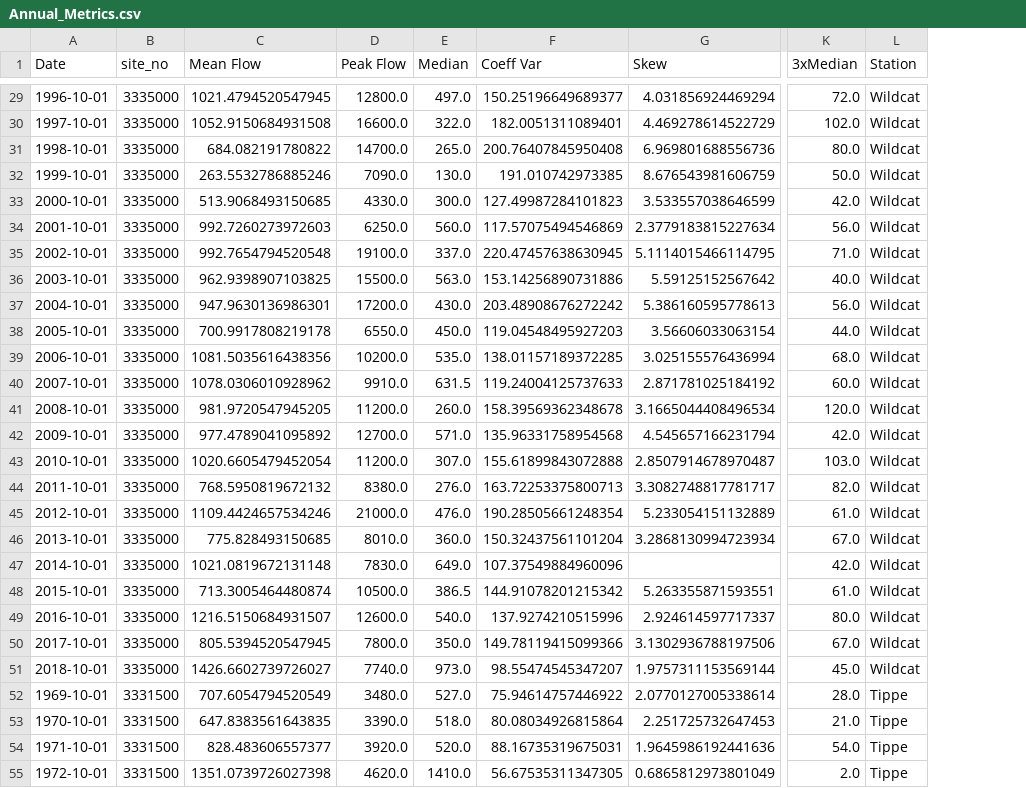
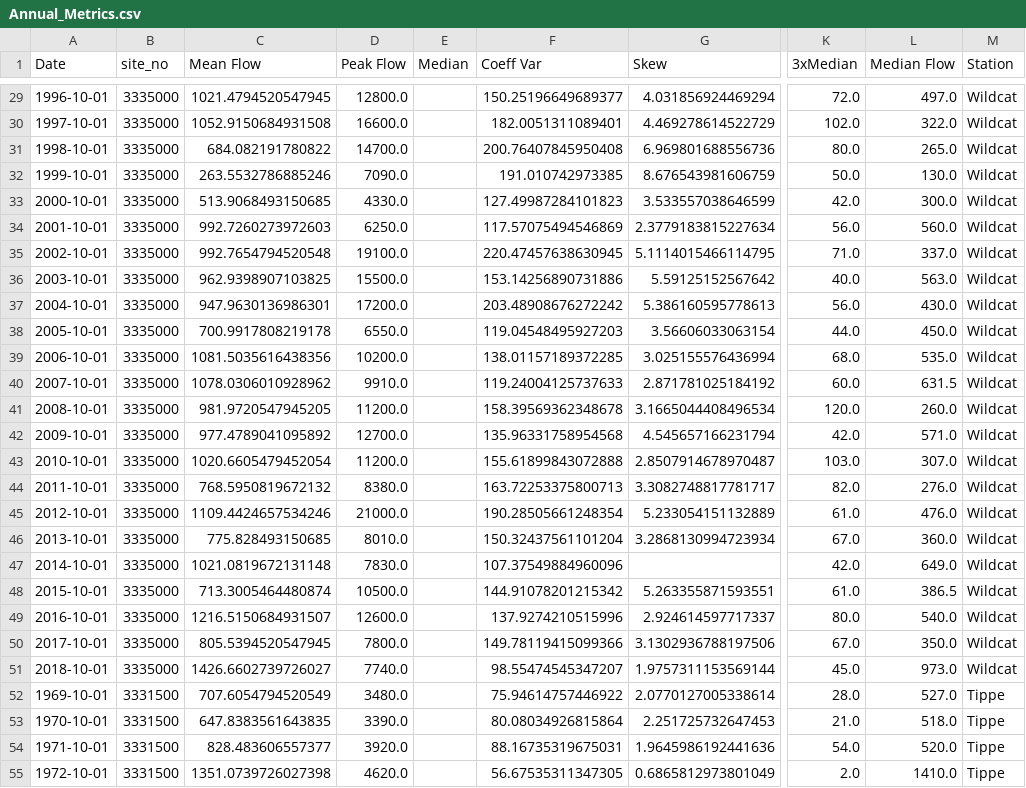
Before and after one commit to Environmental-Informatics/10-statistics-and-metrics-brucewong23, a CSV file: Annual_Metrics.csv, drawn as a sheet; only a part is shown, gaps mark what is left out; the diff covers the shown part only; the diff names each change by its address in the sheet, - before the commit and + after, or states it on an @@ line.

```diff
--- a/Annual_Metrics.csv
+++ b/Annual_Metrics.csv
+column L (Median Flow), rows 29-55: 497.0 | 322.0 | 265.0 | 130.0 | 300.0 | 560.0 | 337.0 | 563.0 | 430.0 | 450.0 | 535.0 | 631.5 | 260.0 | 571.0 | 307.0 | 276.0 | 476.0 | 360.0 | 649.0 | 386.5 | 540.0 | 350.0 | 973.0 | 527.0 | 518.0 | 520.0 | 1410.0
-E29 (Median): 497.0
+E29 (Median): (empty)
-E30 (Median): 322.0
+E30 (Median): (empty)
-E31 (Median): 265.0
+E31 (Median): (empty)
-E32 (Median): 130.0
+E32 (Median): (empty)
-E33 (Median): 300.0
+E33 (Median): (empty)
-E34 (Median): 560.0
+E34 (Median): (empty)
-E35 (Median): 337.0
+E35 (Median): (empty)
-E36 (Median): 563.0
+E36 (Median): (empty)
-E37 (Median): 430.0
+E37 (Median): (empty)
-E38 (Median): 450.0
+E38 (Median): (empty)
-E39 (Median): 535.0
+E39 (Median): (empty)
-E40 (Median): 631.5
+E40 (Median): (empty)
-E41 (Median): 260.0
+E41 (Median): (empty)
-E42 (Median): 571.0
+E42 (Median): (empty)
-E43 (Median): 307.0
+E43 (Median): (empty)
-E44 (Median): 276.0
+E44 (Median): (empty)
-E45 (Median): 476.0
+E45 (Median): (empty)
-E46 (Median): 360.0
+E46 (Median): (empty)
-E47 (Median): 649.0
+E47 (Median): (empty)
-E48 (Median): 386.5
+E48 (Median): (empty)
-E49 (Median): 540.0
+E49 (Median): (empty)
-E50 (Median): 350.0
+E50 (Median): (empty)
-E51 (Median): 973.0
+E51 (Median): (empty)
-E52 (Median): 527.0
+E52 (Median): (empty)
-E53 (Median): 518.0
+E53 (Median): (empty)
-E54 (Median): 520.0
+E54 (Median): (empty)
-E55 (Median): 1410.0
+E55 (Median): (empty)
```
Also changed, not shown: 73 edited cells elsewhere in this file, 2 other files.
